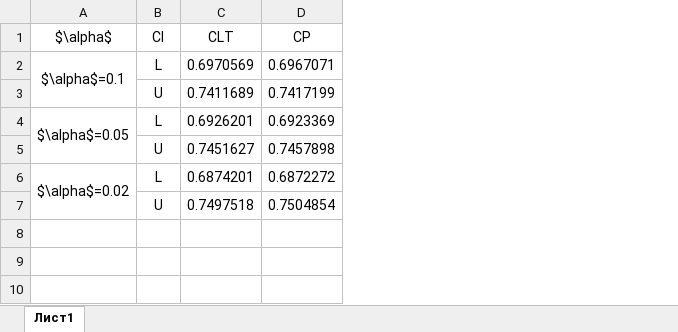
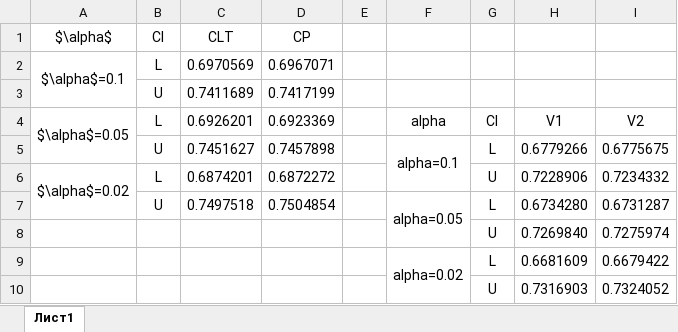
Before and after one commit to AleksandrShibanov/5_sem, an Excel workbook: Statistics_course/DZ_4/R_proj/CI_compare.xlsx, sheet Лист1, drawn as a sheet; values as stored, in another font and other column widths than the file's, no borders; the diff names each change by its address in the sheet, - before the commit and + after, or states it on an @@ line.

```diff
--- a/Statistics_course/DZ_4/R_proj/CI_compare.xlsx (sheet Лист1)
+++ b/Statistics_course/DZ_4/R_proj/CI_compare.xlsx (sheet Лист1)
+column E, empty
+column F, rows 4-7: alpha | alpha=0.1 |  | alpha=0.05
+column G, rows 4-7: CI | L | U | L
+column H, rows 4-7: V1 | 0.6779266 | 0.7228906 | 0.6734280
+column I, rows 4-7: V2 | 0.6775675 | 0.7234332 | 0.6731287
+row 8:  |  |  |  |  |  | U | 0.7269840 | 0.7275974
+row 9:  |  |  |  |  | alpha=0.02 | L | 0.6681609 | 0.6679422
+row 10:  |  |  |  |  |  | U | 0.7316903 | 0.7324052
```
Also changed, not shown: 23 other files.
